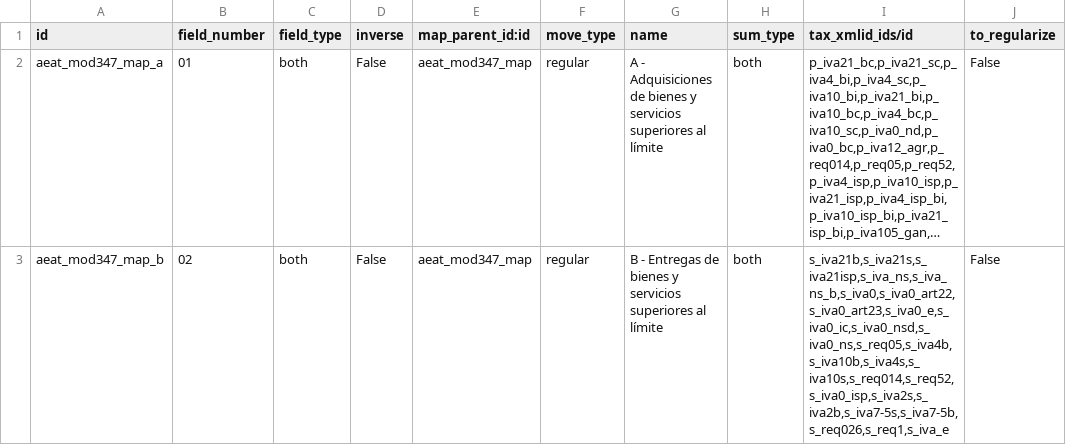
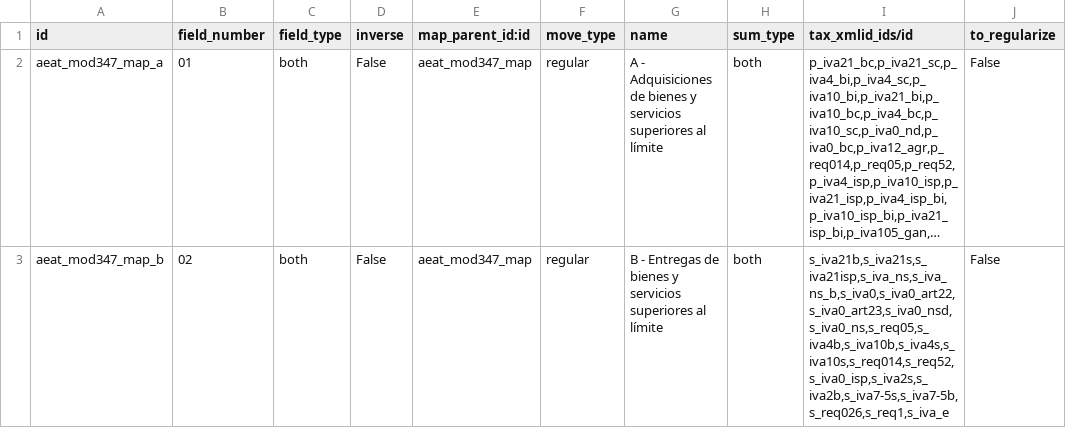
Before and after one commit to OCA/l10n-spain, a CSV file: l10n_es_aeat_mod347/data/l10n.es.aeat.map.tax.line.csv, drawn as a sheet; long unchanged cells end in …; the diff names each change by its address in the sheet, - before the commit and + after, or states it on an @@ line.

```diff
--- a/l10n_es_aeat_mod347/data/l10n.es.aeat.map.tax.line.csv
+++ b/l10n_es_aeat_mod347/data/l10n.es.aeat.map.tax.line.csv
-I3 (tax_xmlid_ids/id): s_iva21b,s_iva21s,s_iva21isp,s_iva_ns,s_iva_ns_b,s_iva0,s_iva0_art22,s_iva0_art23,s_iva0_e,s_iva0_ic,s_iva0_nsd,s_iva0_ns,s_req05,s_iva4b,s_iva10b,s_iva4s,s_iva10s,s_req014,s_req52,s_iva0_isp,s_iva2s,s_iva2b,s_iva7-5s,s_iva7-5b,s_req026,s_req1,s_iva_e
+I3 (tax_xmlid_ids/id): s_iva21b,s_iva21s,s_iva21isp,s_iva_ns,s_iva_ns_b,s_iva0,s_iva0_art22,s_iva0_art23,s_iva0_nsd,s_iva0_ns,s_req05,s_iva4b,s_iva10b,s_iva4s,s_iva10s,s_req014,s_req52,s_iva0_isp,s_iva2s,s_iva2b,s_iva7-5s,s_iva7-5b,s_req026,s_req1,s_iva_e
```
Also changed, not shown: l10n_es_aeat_mod347/data/l10n.es.aeat.map.tax.line.tax.csv.
